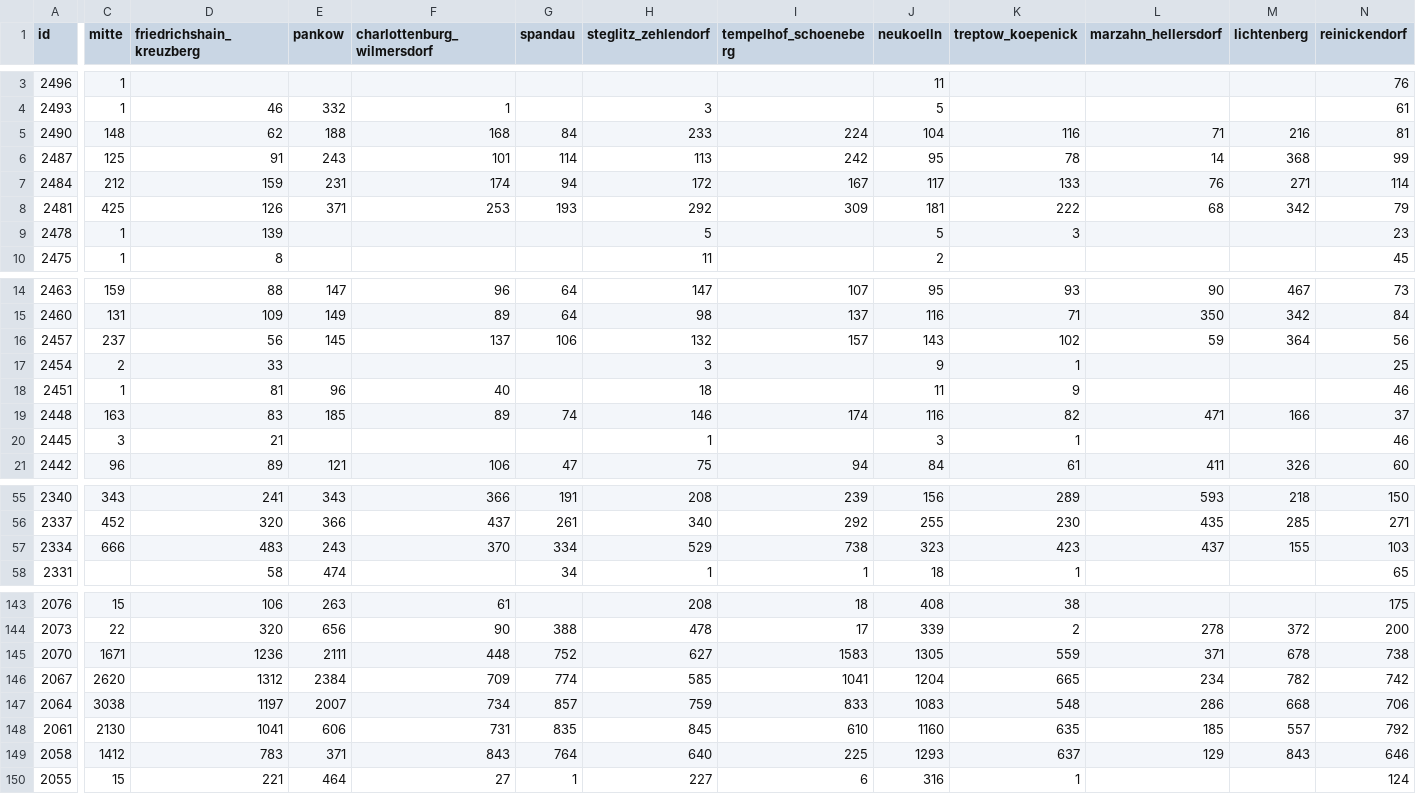
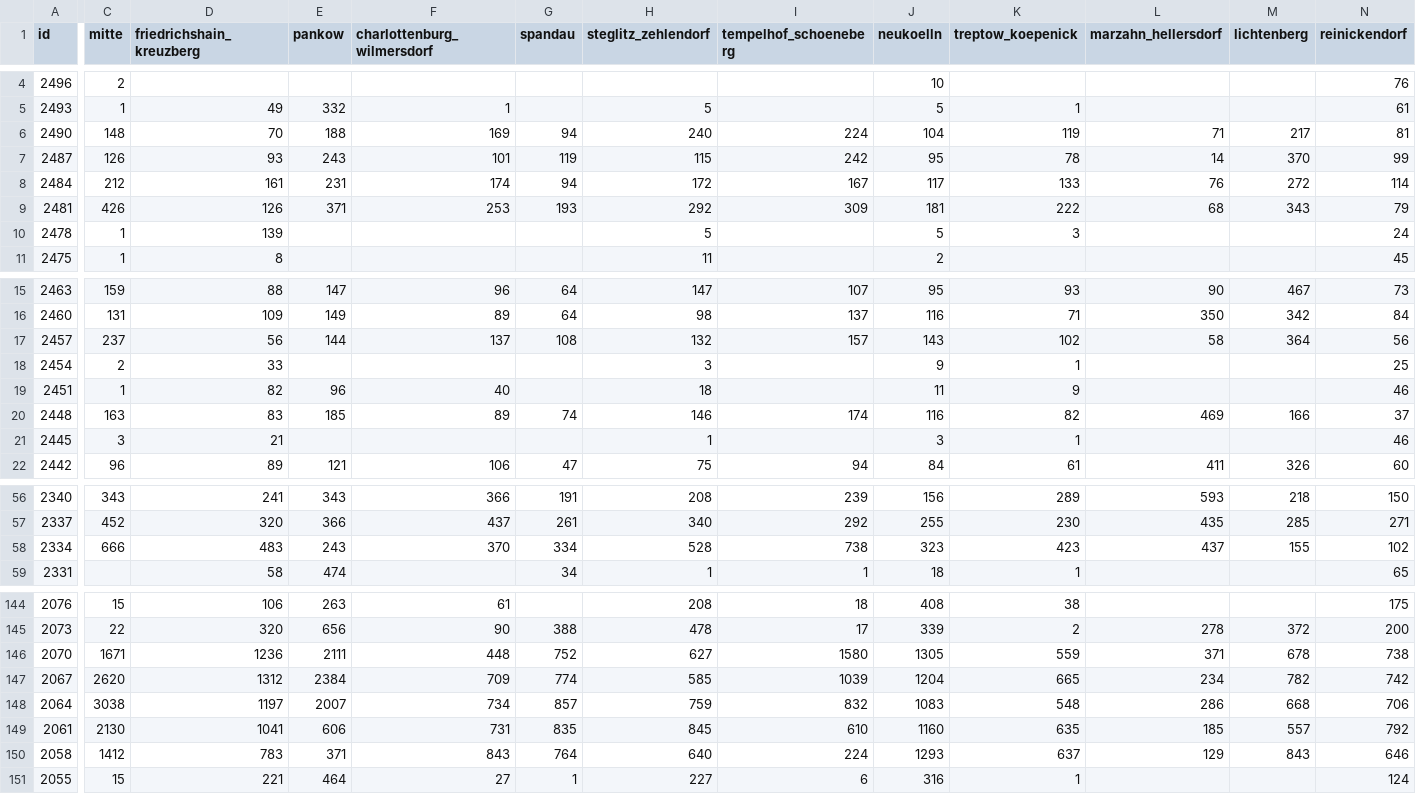
Before and after one commit to MarkusH/covid19-berlin, a CSV file: data/daily-numbers.csv, drawn as a sheet; only a part is shown, gaps mark what is left out; addresses are those after the commit; the diff covers the shown part only; the diff names each change by its address in the sheet, - before the commit and + after, or states it on an @@ line.

```diff
--- a/data/daily-numbers.csv
+++ b/data/daily-numbers.csv
-C4 (mitte): 1
+C4 (mitte): 2
-J4 (neukoelln): 11
+J4 (neukoelln): 10
-D5 (friedrichshain_kreuzberg): 46
+D5 (friedrichshain_kreuzberg): 49
-H5 (steglitz_zehlendorf): 3
+H5 (steglitz_zehlendorf): 5
-K5 (treptow_koepenick): (empty)
+K5 (treptow_koepenick): 1
-D6 (friedrichshain_kreuzberg): 62
+D6 (friedrichshain_kreuzberg): 70
-F6 (charlottenburg_wilmersdorf): 168
+F6 (charlottenburg_wilmersdorf): 169
-G6 (spandau): 84
+G6 (spandau): 94
-H6 (steglitz_zehlendorf): 233
+H6 (steglitz_zehlendorf): 240
-K6 (treptow_koepenick): 116
+K6 (treptow_koepenick): 119
-M6 (lichtenberg): 216
+M6 (lichtenberg): 217
-C7 (mitte): 125
+C7 (mitte): 126
-D7 (friedrichshain_kreuzberg): 91
+D7 (friedrichshain_kreuzberg): 93
-G7 (spandau): 114
+G7 (spandau): 119
-H7 (steglitz_zehlendorf): 113
+H7 (steglitz_zehlendorf): 115
-M7 (lichtenberg): 368
+M7 (lichtenberg): 370
-D8 (friedrichshain_kreuzberg): 159
+D8 (friedrichshain_kreuzberg): 161
-M8 (lichtenberg): 271
+M8 (lichtenberg): 272
-C9 (mitte): 425
+C9 (mitte): 426
-M9 (lichtenberg): 342
+M9 (lichtenberg): 343
-N10 (reinickendorf): 23
+N10 (reinickendorf): 24
-E17 (pankow): 145
+E17 (pankow): 144
-G17 (spandau): 106
+G17 (spandau): 108
-L17 (marzahn_hellersdorf): 59
+L17 (marzahn_hellersdorf): 58
-D19 (friedrichshain_kreuzberg): 81
+D19 (friedrichshain_kreuzberg): 82
-L20 (marzahn_hellersdorf): 471
+L20 (marzahn_hellersdorf): 469
-H58 (steglitz_zehlendorf): 529
+H58 (steglitz_zehlendorf): 528
-N58 (reinickendorf): 103
+N58 (reinickendorf): 102
-I146 (tempelhof_schoeneberg): 1583
+I146 (tempelhof_schoeneberg): 1580
-I147 (tempelhof_schoeneberg): 1041
+I147 (tempelhof_schoeneberg): 1039
-I148 (tempelhof_schoeneberg): 833
+I148 (tempelhof_schoeneberg): 832
-I150 (tempelhof_schoeneberg): 225
+I150 (tempelhof_schoeneberg): 224
```
Also changed, not shown: 1 added row and 30 edited cells elsewhere in this file, data/7-day-incidence.csv, data/daily-indicators.csv.
